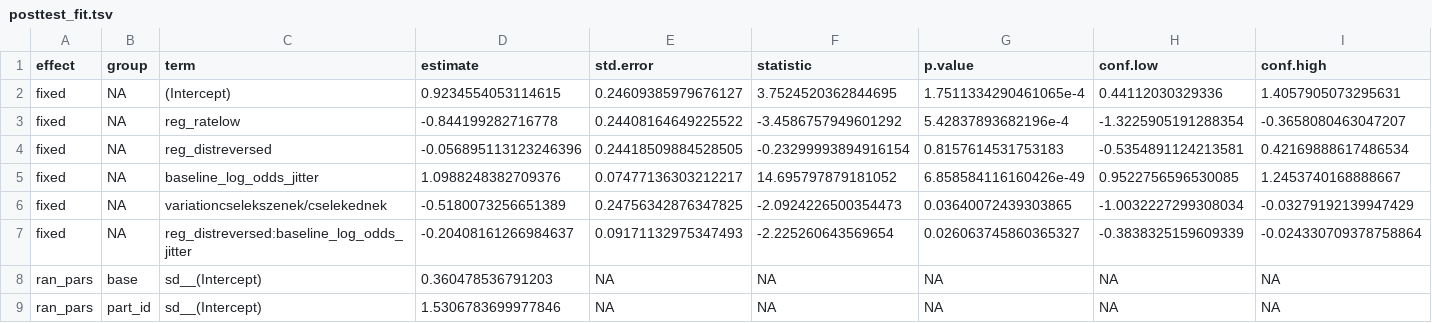
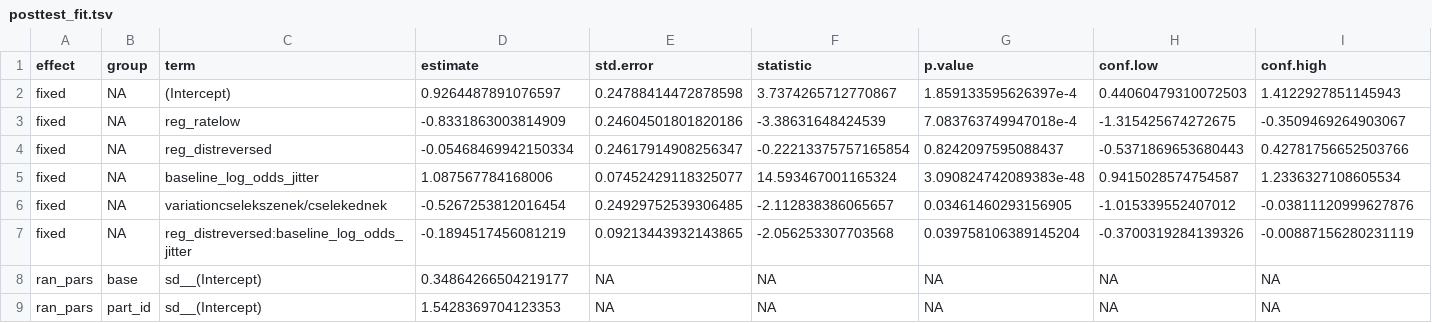
Before and after one commit to petyaracz/Racz2024, a TSV file: analysis/esp_analysis/posttest_fit.tsv, drawn as a sheet.

```diff
--- a/analysis/esp_analysis/posttest_fit.tsv
+++ b/analysis/esp_analysis/posttest_fit.tsv
@@ -1,9 +1,9 @@
 effect	group	term	estimate	std.error	statistic	p.value	conf.low	conf.high
-fixed	NA	(Intercept)	0.9234554053114615	0.24609385979676127	3.7524520362844695	1.7511334290461065e-4	0.44112030329336	1.4057905073295631
-fixed	NA	reg_ratelow	-0.844199282716778	0.24408164649225522	-3.4586757949601292	5.42837893682196e-4	-1.3225905191288354	-0.3658080463047207
-fixed	NA	reg_distreversed	-0.056895113123246396	0.24418509884528505	-0.23299993894916154	0.8157614531753183	-0.5354891124213581	0.42169888617486534
-fixed	NA	baseline_log_odds_jitter	1.0988248382709376	0.07477136303212217	14.695797879181052	6.858584116160426e-49	0.9522756596530085	1.2453740168888667
-fixed	NA	variationcselekszenek/cselekednek	-0.5180073256651389	0.24756342876347825	-2.0924226500354473	0.03640072439303865	-1.0032227299308034	-0.03279192139947429
-fixed	NA	reg_distreversed:baseline_log_odds_jitter	-0.20408161266984637	0.09171132975347493	-2.225260643569654	0.026063745860365327	-0.3838325159609339	-0.024330709378758864
-ran_pars	base	sd__(Intercept)	0.360478536791203	NA	NA	NA	NA	NA
-ran_pars	part_id	sd__(Intercept)	1.5306783699977846	NA	NA	NA	NA	NA
+fixed	NA	(Intercept)	0.9264487891076597	0.24788414472878598	3.7374265712770867	1.859133595626397e-4	0.44060479310072503	1.4122927851145943
+fixed	NA	reg_ratelow	-0.8331863003814909	0.24604501801820186	-3.38631648424539	7.083763749947018e-4	-1.315425674272675	-0.3509469264903067
+fixed	NA	reg_distreversed	-0.05468469942150334	0.24617914908256347	-0.22213375757165854	0.8242097595088437	-0.5371869653680443	0.42781756652503766
+fixed	NA	baseline_log_odds_jitter	1.087567784168006	0.07452429118325077	14.593467001165324	3.090824742089383e-48	0.9415028574754587	1.2336327108605534
+fixed	NA	variationcselekszenek/cselekednek	-0.5267253812016454	0.24929752539306485	-2.112838386065657	0.03461460293156905	-1.015339552407012	-0.03811120999627876
+fixed	NA	reg_distreversed:baseline_log_odds_jitter	-0.1894517456081219	0.09213443932143865	-2.056253307703568	0.039758106389145204	-0.3700319284139326	-0.00887156280231119
+ran_pars	base	sd__(Intercept)	0.34864266504219177	NA	NA	NA	NA	NA
+ran_pars	part_id	sd__(Intercept)	1.5428369704123353	NA	NA	NA	NA	NA
```
Also changed, not shown: analysis/esp_analysis/esp_fit.tsv, 21 other files.
